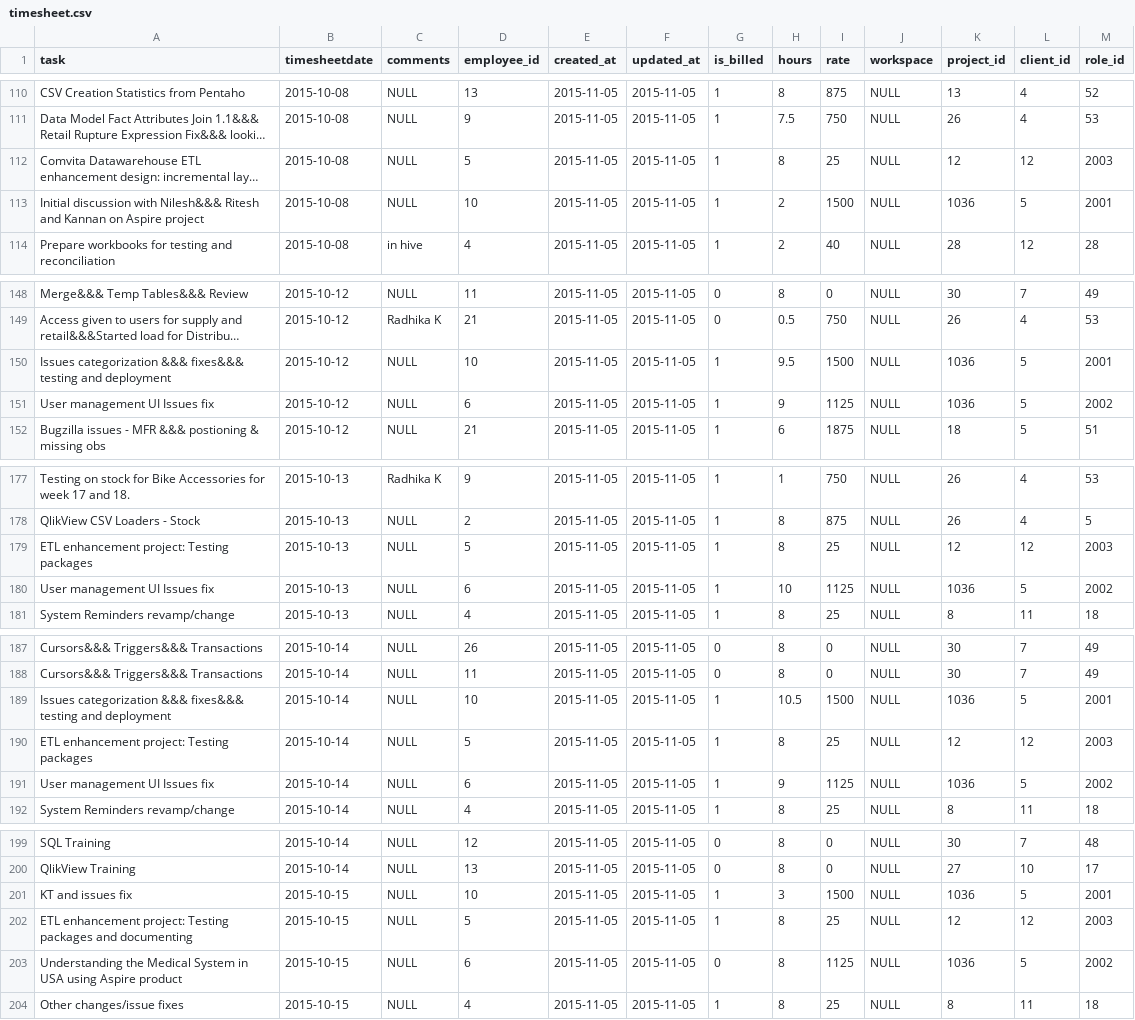
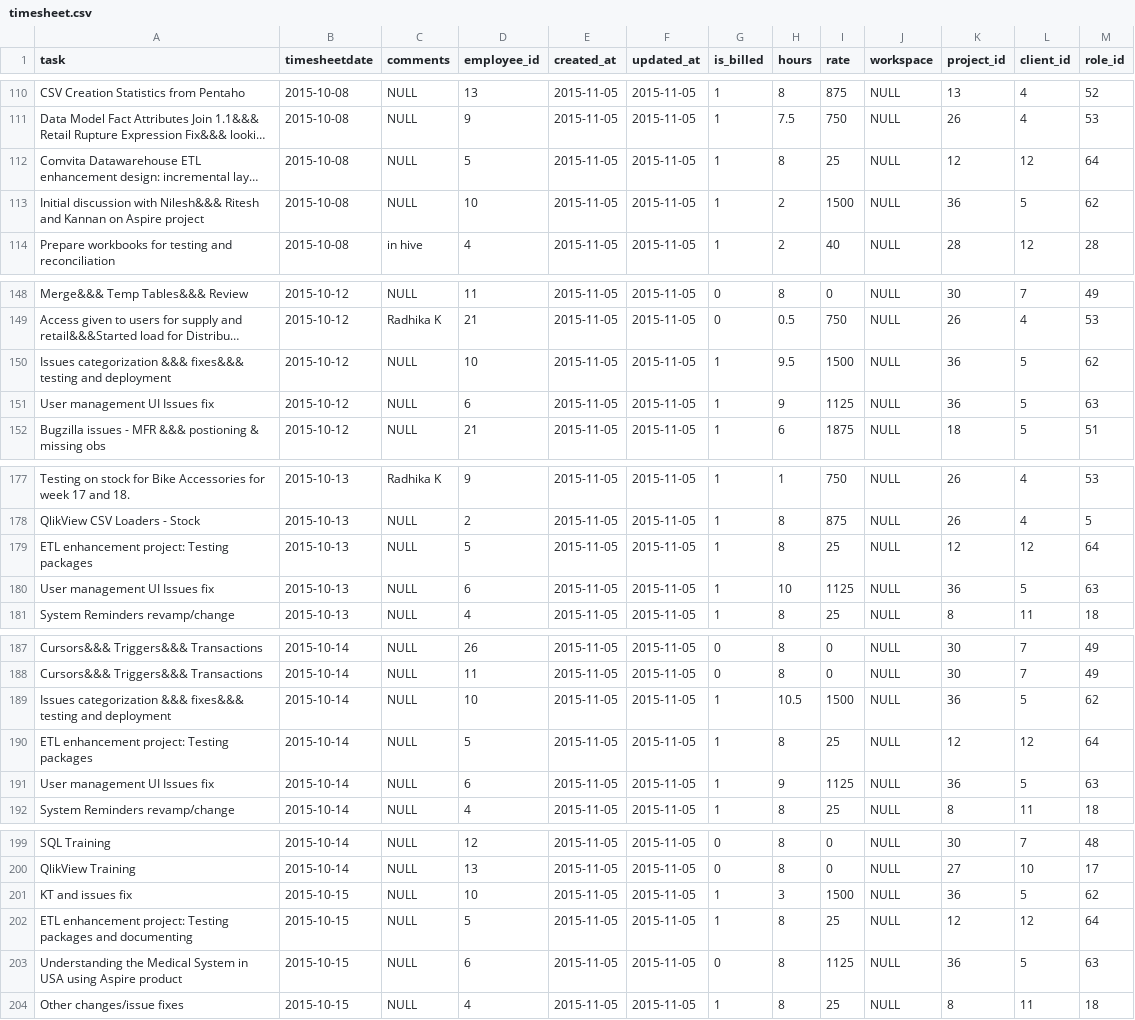
Before and after one commit to AshishCode/ADaMS, a CSV file: resources/timesheet.csv, drawn as a sheet; only a part is shown, gaps mark what is left out; long unchanged cells end in …; the diff covers the shown part only; the diff names each change by its address in the sheet, - before the commit and + after, or states it on an @@ line.

```diff
--- a/resources/timesheet.csv
+++ b/resources/timesheet.csv
-M112 (role_id): 2003
+M112 (role_id): 64
-K113 (project_id): 1036
+K113 (project_id): 36
-M113 (role_id): 2001
+M113 (role_id): 62
-K150:K151 (project_id): 1036
+K150:K151 (project_id): 36
-M150 (role_id): 2001
+M150 (role_id): 62
-M151 (role_id): 2002
+M151 (role_id): 63
-M179 (role_id): 2003
+M179 (role_id): 64
-K180 (project_id): 1036
+K180 (project_id): 36
-M180 (role_id): 2002
+M180 (role_id): 63
-K189 (project_id): 1036
+K189 (project_id): 36
-M189 (role_id): 2001
+M189 (role_id): 62
-M190 (role_id): 2003
+M190 (role_id): 64
-K191 (project_id): 1036
+K191 (project_id): 36
-M191 (role_id): 2002
+M191 (role_id): 63
-K201 (project_id): 1036
+K201 (project_id): 36
-M201 (role_id): 2001
+M201 (role_id): 62
-M202 (role_id): 2003
+M202 (role_id): 64
-K203 (project_id): 1036
+K203 (project_id): 36
-M203 (role_id): 2002
+M203 (role_id): 63
```
Also changed, not shown: 64 edited cells elsewhere in this file.
